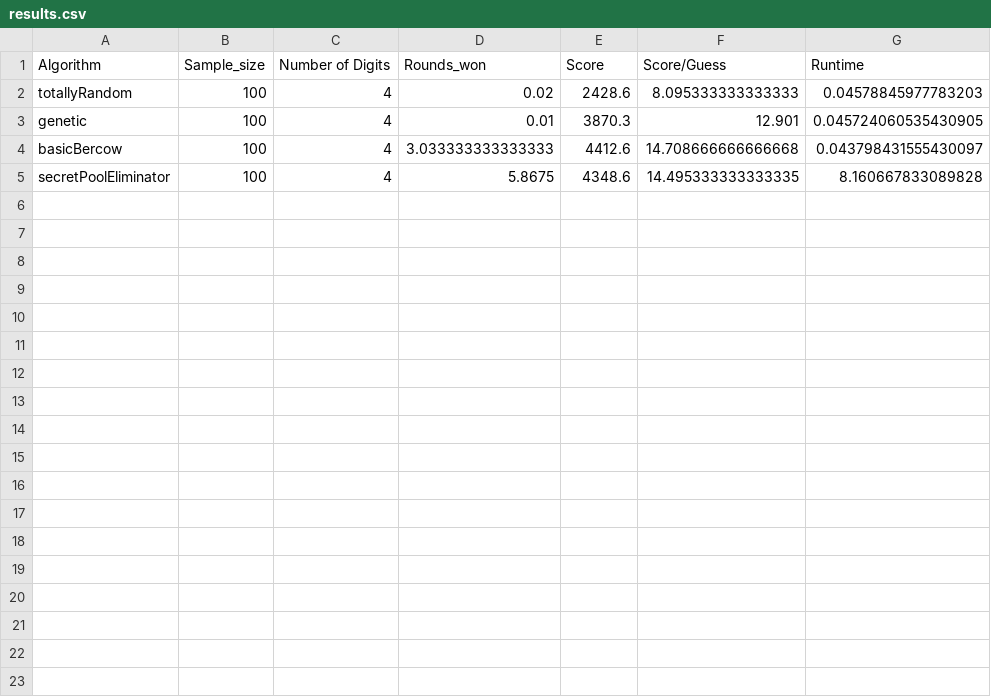
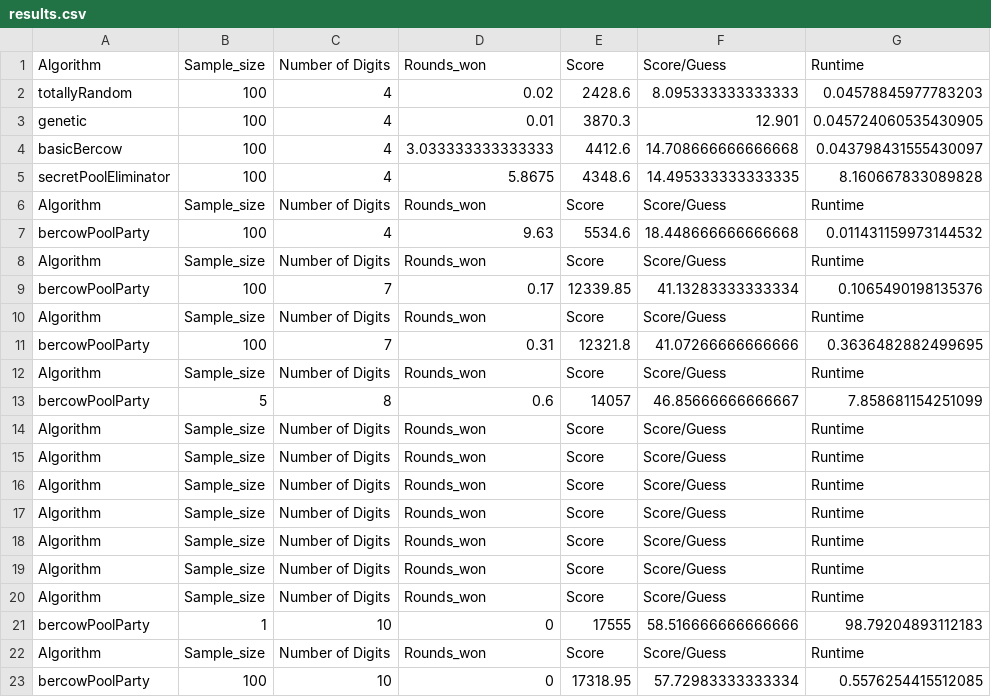
Before and after one commit to stephan-wittig/mastermind, a CSV file: results.csv, drawn as a sheet.

Commit message:
Laid groudnwork for Bercow's pool party

```diff
--- a/results.csv
+++ b/results.csv
@@ -5 +5,19 @@ basicBercow,100,4,3.033333333333333,4412.6,14.708666666666668,0.0437984315554300
 secretPoolEliminator,100,4,5.8675,4348.6,14.495333333333335,8.160667833089828
+Algorithm,Sample_size,Number of Digits,Rounds_won,Score,Score/Guess,Runtime
+bercowPoolParty,100,4,9.63,5534.6,18.448666666666668,0.011431159973144532
+Algorithm,Sample_size,Number of Digits,Rounds_won,Score,Score/Guess,Runtime
+bercowPoolParty,100,7,0.17,12339.85,41.13283333333334,0.1065490198135376
+Algorithm,Sample_size,Number of Digits,Rounds_won,Score,Score/Guess,Runtime
+bercowPoolParty,100,7,0.31,12321.8,41.07266666666666,0.3636482882499695
+Algorithm,Sample_size,Number of Digits,Rounds_won,Score,Score/Guess,Runtime
+bercowPoolParty,5,8,0.6,14057,46.85666666666667,7.858681154251099
+Algorithm,Sample_size,Number of Digits,Rounds_won,Score,Score/Guess,Runtime
+Algorithm,Sample_size,Number of Digits,Rounds_won,Score,Score/Guess,Runtime
+Algorithm,Sample_size,Number of Digits,Rounds_won,Score,Score/Guess,Runtime
+Algorithm,Sample_size,Number of Digits,Rounds_won,Score,Score/Guess,Runtime
+Algorithm,Sample_size,Number of Digits,Rounds_won,Score,Score/Guess,Runtime
+Algorithm,Sample_size,Number of Digits,Rounds_won,Score,Score/Guess,Runtime
+Algorithm,Sample_size,Number of Digits,Rounds_won,Score,Score/Guess,Runtime
+bercowPoolParty,1,10,0,17555,58.516666666666666,98.79204893112183
+Algorithm,Sample_size,Number of Digits,Rounds_won,Score,Score/Guess,Runtime
+bercowPoolParty,100,10,0,17318.95,57.72983333333334,0.5576254415512085
```
Also changed, not shown: 2 other files.
